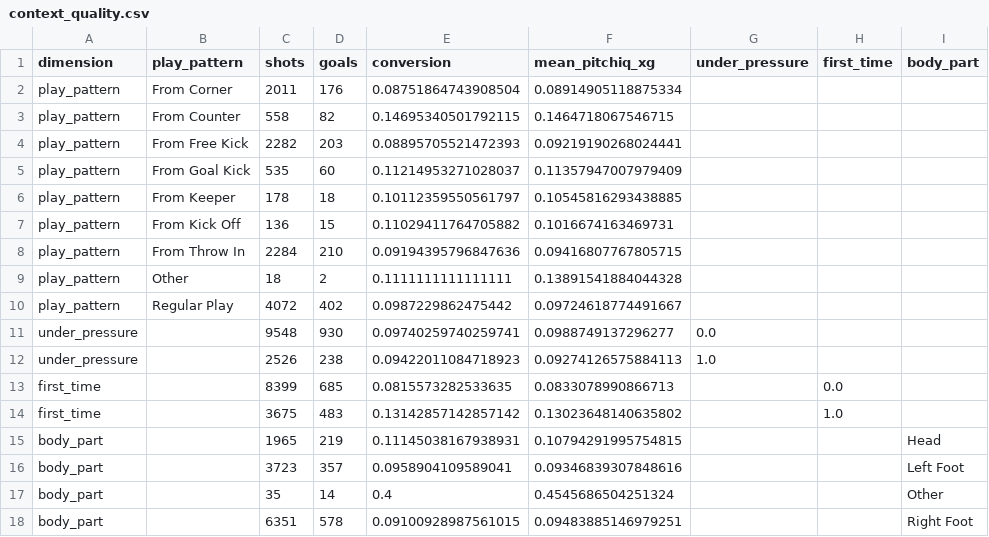
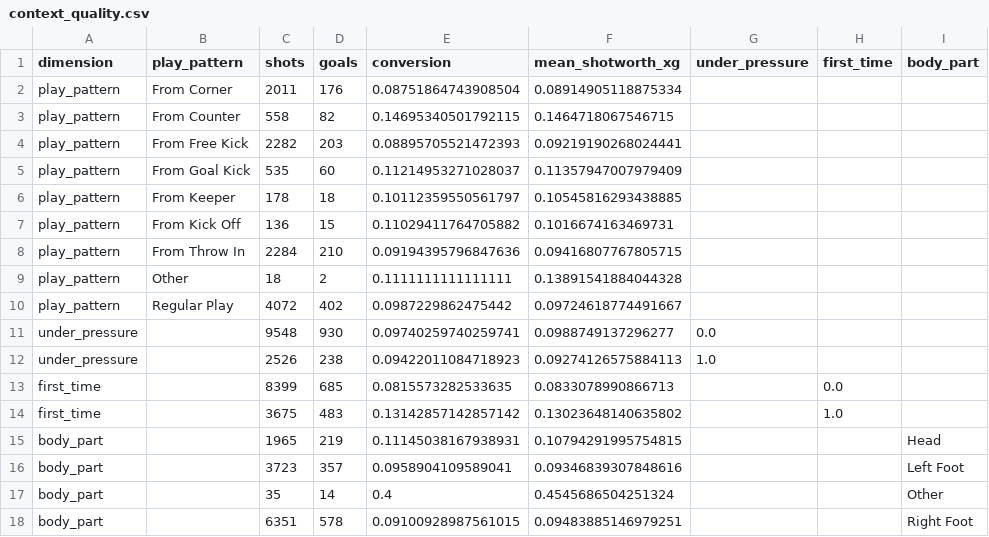
Before and after one commit to idansajah71-blip/pitchiq, a CSV file: reports/context_quality.csv, drawn as a sheet.

Commit message:
Watchlist uses xg_shotworth column; regenerate insight artifacts from audited pipeline so reports match post-rebrand schema (player_summary.player_summary/team_summary fixed)

```diff
--- a/reports/context_quality.csv
+++ b/reports/context_quality.csv
@@ -1,2 +1,2 @@
-dimension,play_pattern,shots,goals,conversion,mean_pitchiq_xg,under_pressure,first_time,body_part
+dimension,play_pattern,shots,goals,conversion,mean_shotworth_xg,under_pressure,first_time,body_part
 play_pattern,From Corner,2011,176,0.08751864743908504,0.08914905118875334,,,
```
Also changed, not shown: reports/player_summary.csv, reports/zone_summary.csv, 8 other files.
